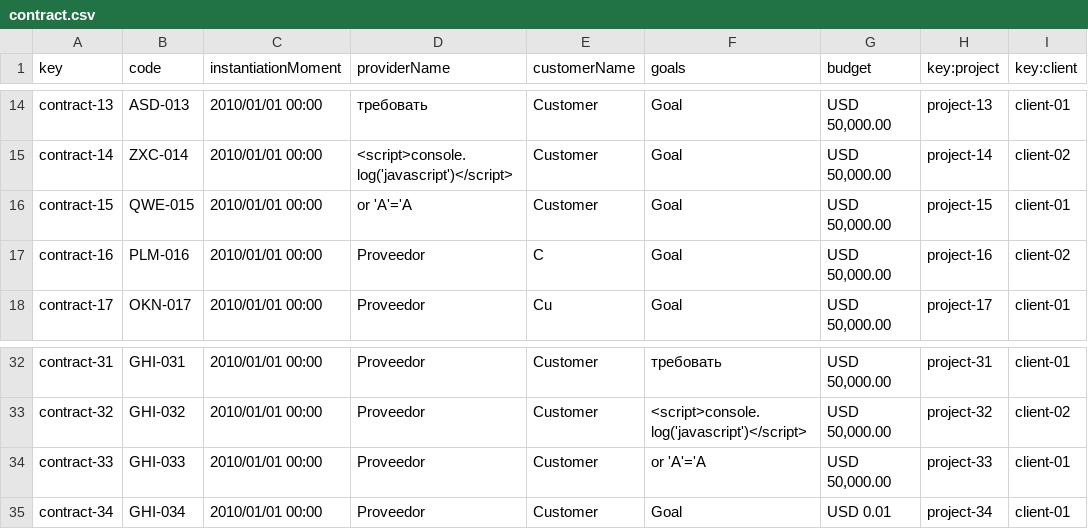
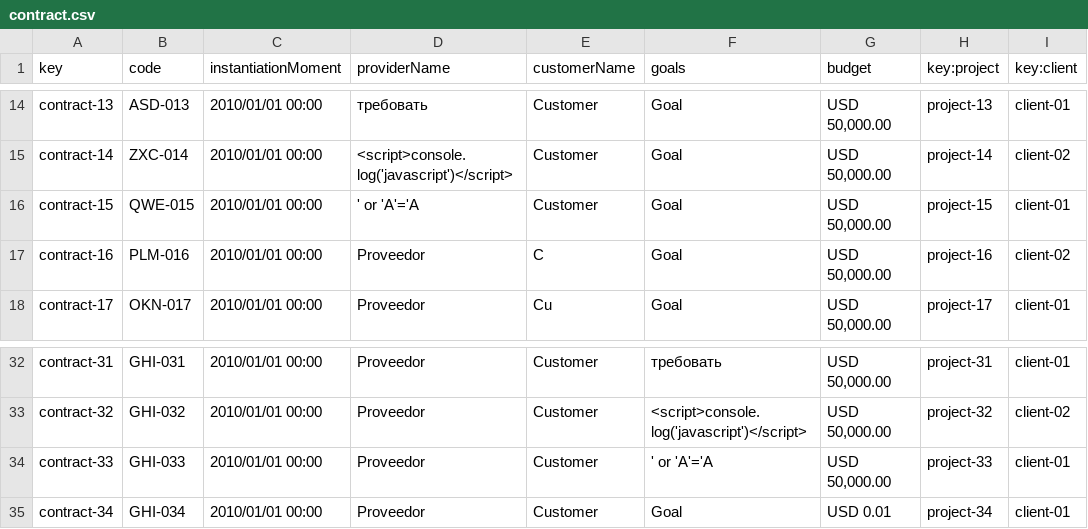
Before and after one commit to DP2-C1-07/Acme-One-24.1.0-C1.07, a CSV file: src/main/webapp/WEB-INF/resources/sample-data/contract.csv, drawn as a sheet; only a part is shown, gaps mark what is left out.

```diff
--- a/src/main/webapp/WEB-INF/resources/sample-data/contract.csv
+++ b/src/main/webapp/WEB-INF/resources/sample-data/contract.csv
@@ -15,3 +15,3 @@ contract-13,ASD-013,2010/01/01 00:00,требовать,Customer,Goal,"USD 50,00
 contract-14,ZXC-014,2010/01/01 00:00,<script>console.log('javascript')</script>,Customer,Goal,"USD 50,000.00",project-14,client-02
-contract-15,QWE-015,2010/01/01 00:00,or 'A'='A,Customer,Goal,"USD 50,000.00",project-15,client-01
+contract-15,QWE-015,2010/01/01 00:00,' or 'A'='A,Customer,Goal,"USD 50,000.00",project-15,client-01
 contract-16,PLM-016,2010/01/01 00:00,Proveedor,C,Goal,"USD 50,000.00",project-16,client-02
@@ -33,3 +33,3 @@ contract-31,GHI-031,2010/01/01 00:00,Proveedor,Customer,требовать,"USD
 contract-32,GHI-032,2010/01/01 00:00,Proveedor,Customer,<script>console.log('javascript')</script>,"USD 50,000.00",project-32,client-02
-contract-33,GHI-033,2010/01/01 00:00,Proveedor,Customer,or 'A'='A,"USD 50,000.00",project-33,client-01
+contract-33,GHI-033,2010/01/01 00:00,Proveedor,Customer,' or 'A'='A,"USD 50,000.00",project-33,client-01
 contract-34,GHI-034,2010/01/01 00:00,Proveedor,Customer,Goal,USD 0.01,project-34,client-01
```
Also changed, not shown: src/main/webapp/WEB-INF/resources/sample-data/progress-log.csv, 10 other files.
